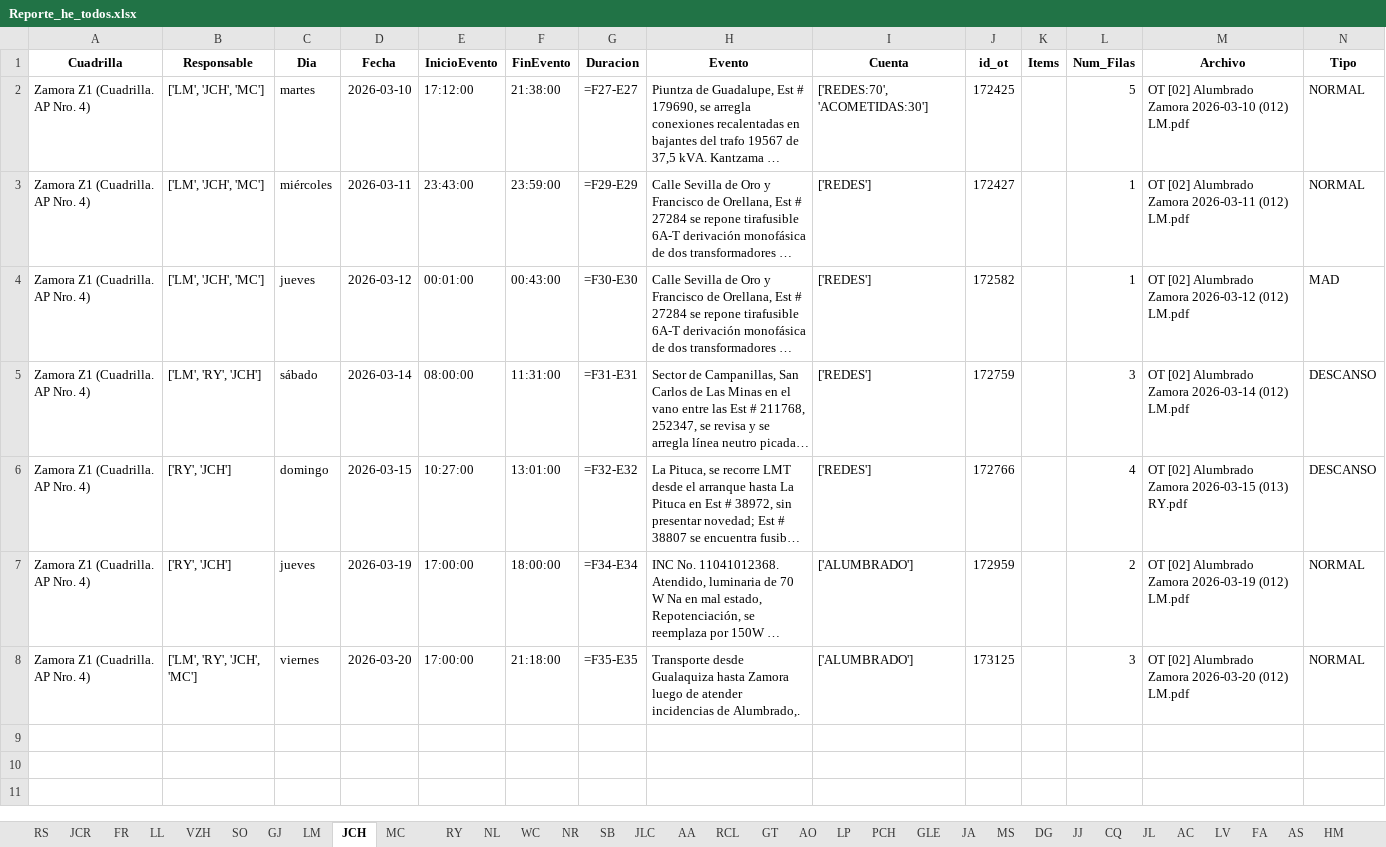
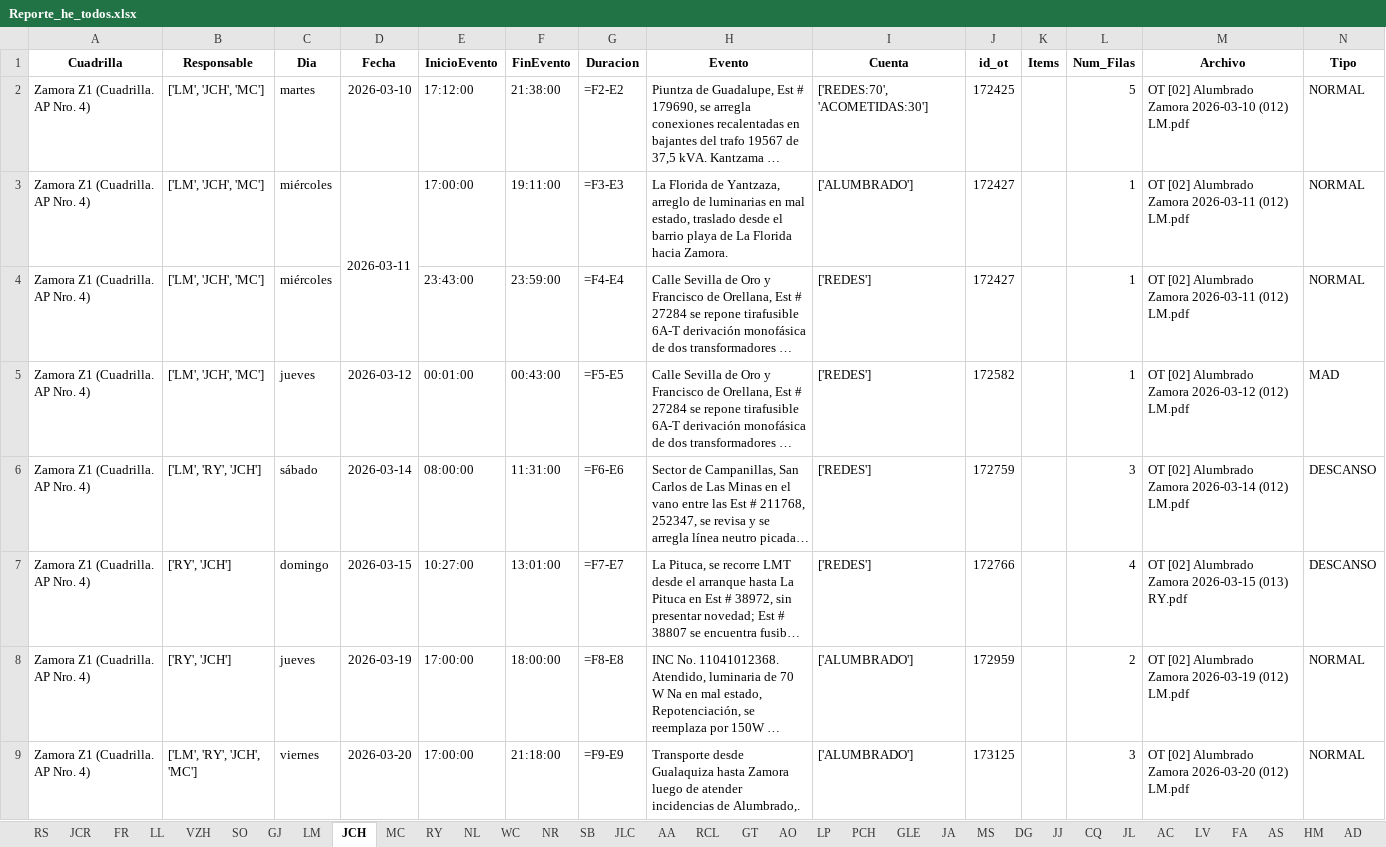
Before and after one commit to ernestopalacios/ordenes_de_trabajo, an Excel workbook: reporte/Reporte_he_todos.xlsx, sheet JCH, drawn as a sheet; long unchanged cells end in …; values as stored, in another font and other column widths than the file's, no borders; formulas without a stored value are shown as written; addresses are those after the commit; the diff names each change by its address in the sheet, - before the commit and + after, or states it on an @@ line.

```diff
--- a/reporte/Reporte_he_todos.xlsx (sheet JCH)
+++ b/reporte/Reporte_he_todos.xlsx (sheet JCH)
-sheet tab: 
-G2 (Duracion): =F27-E27
+G2 (Duracion): =F2-E2
+row 3: Zamora Z1 (Cuadrilla. AP Nro. 4) | ['LM', 'JCH', 'MC'] | miércoles | 2026-03-11 | 17:00:00 | 19:11:00 | =F3-E3 | La Florida de Yantzaza, arreglo de luminarias en mal estado, traslado desde el barrio playa de La Florida hacia Zamora. | ['ALUMBRADO'] | 172427 |  | 1 | OT [02] Alumbrado Zamora 2026-03-11 (012) LM.pdf | NORMAL
-D4 (Fecha): 2026-03-11
+D4 (Fecha): (empty)
-G4 (Duracion): =F29-E29
+G4 (Duracion): =F4-E4
-G5 (Duracion): =F30-E30
+G5 (Duracion): =F5-E5
-G6 (Duracion): =F31-E31
+G6 (Duracion): =F6-E6
-G7 (Duracion): =F32-E32
+G7 (Duracion): =F7-E7
-G8 (Duracion): =F34-E34
+G8 (Duracion): =F8-E8
-G9 (Duracion): =F35-E35
+G9 (Duracion): =F9-E9
```
Also changed, not shown: sheet MA, sheet LM, sheet MC, sheet CLP, sheet GLE, sheet RCL, 34 more sheets, models/hora_extra_template.xlsx, 1 other file.
